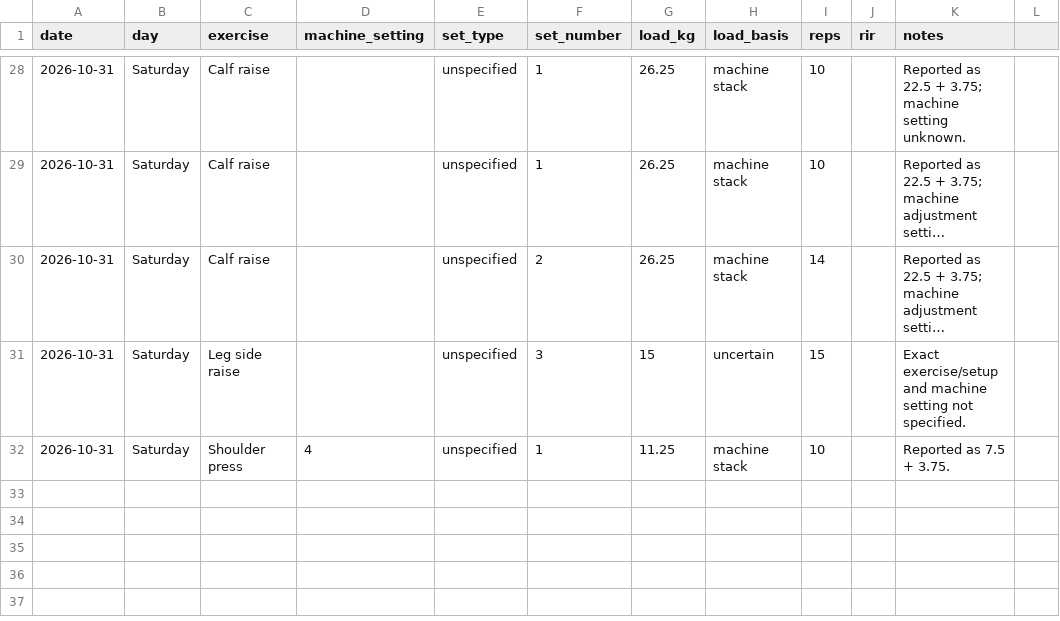
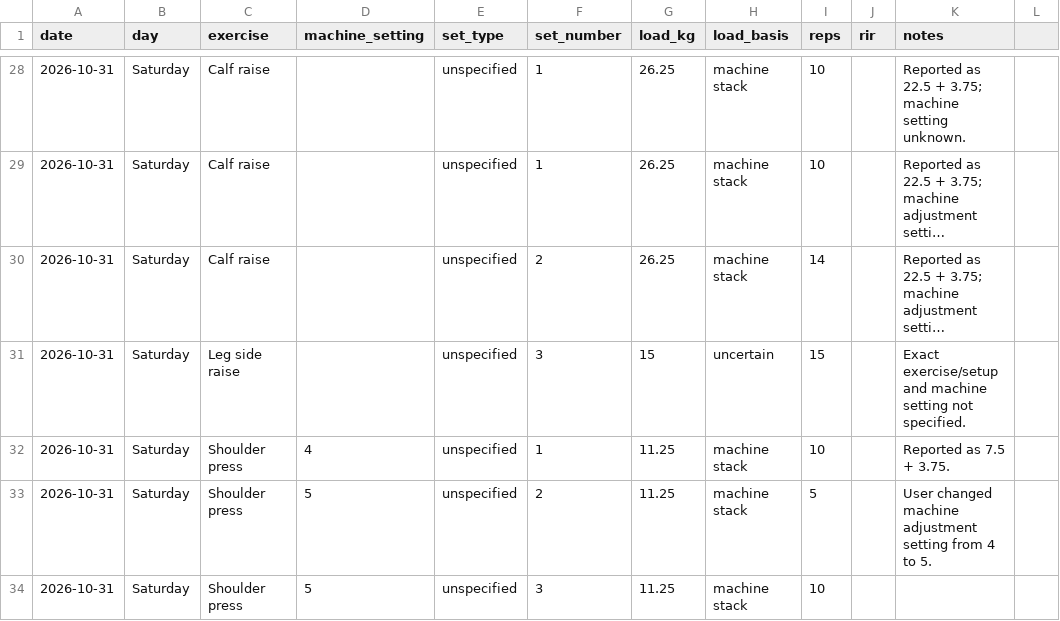
Before and after one commit to MishraShardendu22/gym-progression-tracker, a CSV file: workout-log.csv, drawn as a sheet; only a part is shown, gaps mark what is left out; long unchanged cells end in …; the diff names each change by its address in the sheet, - before the commit and + after, or states it on an @@ line.

Commit message:
Log remaining reported Saturday sets

```diff
--- a/workout-log.csv
+++ b/workout-log.csv
+row 33: 2026-10-31 | Saturday | Shoulder press | 5 | unspecified | 2 | 11.25 | machine stack | 5 |  | User changed machine adjustment setting from 4 to 5.
+row 34: 2026-10-31 | Saturday | Shoulder press | 5 | unspecified | 3 | 11.25 | machine stack | 10
```
